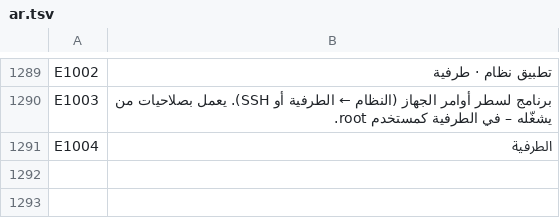
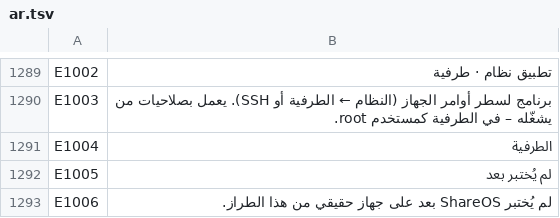
Before and after one commit to SamuelSilvaG/ShareOS, a TSV file: tools/i18n/ar.tsv, drawn as a sheet; only a part is shown, gaps mark what is left out.

```diff
--- a/tools/i18n/ar.tsv
+++ b/tools/i18n/ar.tsv
@@ -1291 +1291,3 @@ E1003	برنامج لسطر أوامر الجهاز (النظام ← الطرف
 E1004	الطرفية
+E1005	لم يُختبر بعد
+E1006	لم يُختبر ShareOS بعد على جهاز حقيقي من هذا الطراز.
```
Also changed, not shown: tools/i18n/bn.tsv, tools/i18n/fr.tsv, 51 other files.
